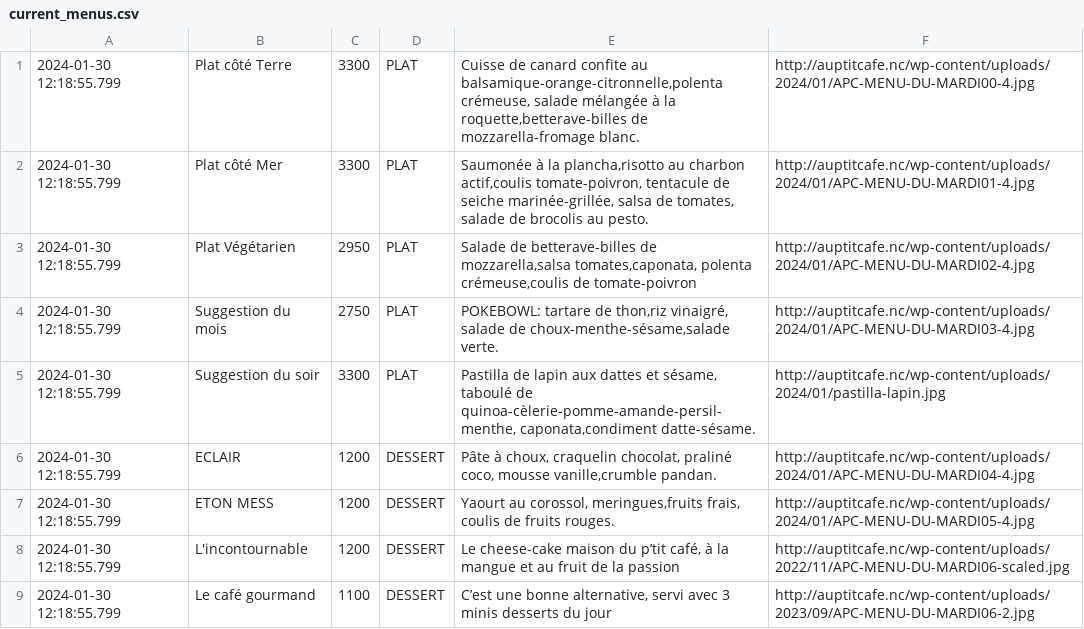
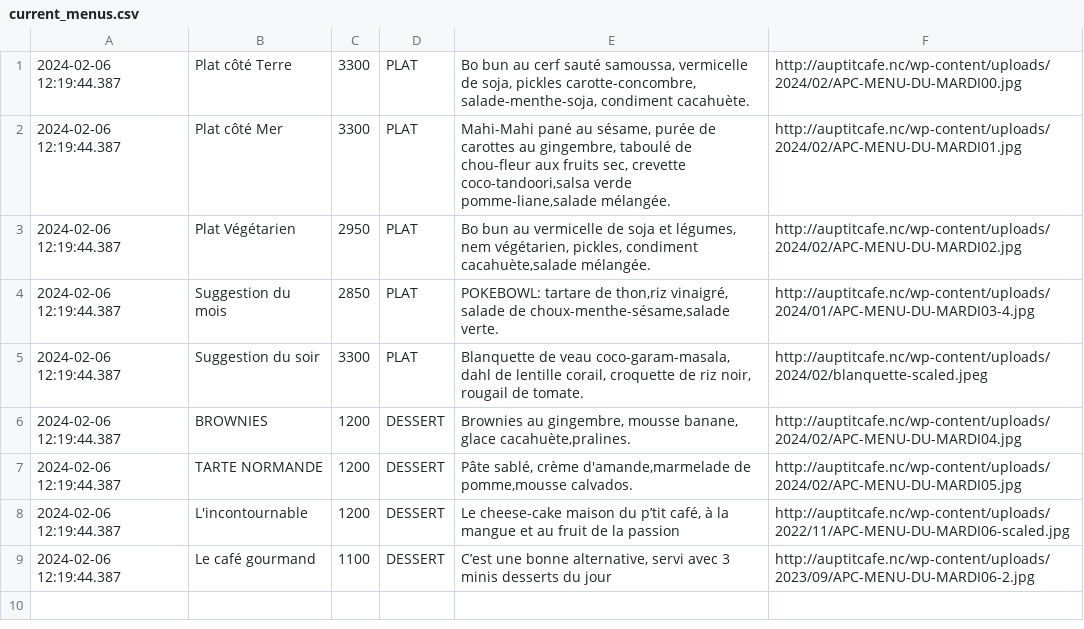
Before and after one commit to adriens/auptitcafe-data, a CSV file: data/current_menus.csv, drawn as a sheet.

```diff
--- a/data/current_menus.csv
+++ b/data/current_menus.csv
@@ -1,9 +1,9 @@
-2024-01-30 12:18:55.799,Plat côté Terre,3300,PLAT,"Cuisse de canard confite au balsamique-orange-citronnelle,polenta crémeuse, salade mélangée à la roquette,betterave-billes de mozzarella-fromage blanc.",http://auptitcafe.nc/wp-content/uploads/2024/01/APC-MENU-DU-MARDI00-4.jpg
-2024-01-30 12:18:55.799,Plat côté Mer,3300,PLAT,"Saumonée à la plancha,risotto au charbon actif,coulis tomate-poivron, tentacule de seiche marinée-grillée, salsa de tomates, salade de brocolis au pesto.",http://auptitcafe.nc/wp-content/uploads/2024/01/APC-MENU-DU-MARDI01-4.jpg
-2024-01-30 12:18:55.799,Plat Végétarien,2950,PLAT,"Salade de betterave-billes de mozzarella,salsa tomates,caponata,  polenta crémeuse,coulis de tomate-poivron",http://auptitcafe.nc/wp-content/uploads/2024/01/APC-MENU-DU-MARDI02-4.jpg
-2024-01-30 12:18:55.799,Suggestion du mois,2750,PLAT,"POKEBOWL: tartare de thon,riz vinaigré, salade de choux-menthe-sésame,salade verte.",http://auptitcafe.nc/wp-content/uploads/2024/01/APC-MENU-DU-MARDI03-4.jpg
-2024-01-30 12:18:55.799,Suggestion du soir,3300,PLAT,"Pastilla de lapin aux dattes et sésame, taboulé de quinoa-cèlerie-pomme-amande-persil-menthe, caponata,condiment datte-sésame.",http://auptitcafe.nc/wp-content/uploads/2024/01/pastilla-lapin.jpg
-2024-01-30 12:18:55.799,ECLAIR,1200,DESSERT,"Pâte à choux, craquelin chocolat, praliné coco, mousse vanille,crumble pandan.",http://auptitcafe.nc/wp-content/uploads/2024/01/APC-MENU-DU-MARDI04-4.jpg
-2024-01-30 12:18:55.799,ETON MESS,1200,DESSERT,"Yaourt au corossol, meringues,fruits frais, coulis de fruits rouges.",http://auptitcafe.nc/wp-content/uploads/2024/01/APC-MENU-DU-MARDI05-4.jpg
-2024-01-30 12:18:55.799,L'incontournable,1200,DESSERT,"Le cheese-cake maison du p’tit café, à la mangue et au fruit de la passion",http://auptitcafe.nc/wp-content/uploads/2022/11/APC-MENU-DU-MARDI06-scaled.jpg
-2024-01-30 12:18:55.799,Le café gourmand,1100,DESSERT,"C’est une bonne alternative, servi avec 3 minis desserts du jour",http://auptitcafe.nc/wp-content/uploads/2023/09/APC-MENU-DU-MARDI06-2.jpg
+2024-02-06 12:19:44.387,Plat côté Terre,3300,PLAT,"Bo bun au cerf sauté samoussa, vermicelle de soja, pickles carotte-concombre, salade-menthe-soja, condiment cacahuète.",http://auptitcafe.nc/wp-content/uploads/2024/02/APC-MENU-DU-MARDI00.jpg
+2024-02-06 12:19:44.387,Plat côté Mer,3300,PLAT,"Mahi-Mahi pané au sésame, purée de carottes au gingembre, taboulé de chou-fleur aux fruits sec, crevette coco-tandoori,salsa verde pomme-liane,salade mélangée.",http://auptitcafe.nc/wp-content/uploads/2024/02/APC-MENU-DU-MARDI01.jpg
+2024-02-06 12:19:44.387,Plat Végétarien,2950,PLAT,"Bo bun au vermicelle de soja et légumes, nem végétarien, pickles, condiment cacahuète,salade mélangée.",http://auptitcafe.nc/wp-content/uploads/2024/02/APC-MENU-DU-MARDI02.jpg
+2024-02-06 12:19:44.387,Suggestion du mois,2850,PLAT,"POKEBOWL: tartare de thon,riz vinaigré, salade de choux-menthe-sésame,salade verte.",http://auptitcafe.nc/wp-content/uploads/2024/01/APC-MENU-DU-MARDI03-4.jpg
+2024-02-06 12:19:44.387,Suggestion du soir,3300,PLAT,"Blanquette de veau coco-garam-masala, dahl de lentille corail, croquette de riz noir, rougail de tomate.",http://auptitcafe.nc/wp-content/uploads/2024/02/blanquette-scaled.jpeg
+2024-02-06 12:19:44.387,BROWNIES,1200,DESSERT,"Brownies au gingembre, mousse banane, glace cacahuète,pralines.",http://auptitcafe.nc/wp-content/uploads/2024/02/APC-MENU-DU-MARDI04.jpg
+2024-02-06 12:19:44.387,TARTE NORMANDE,1200,DESSERT,"Pâte sablé, crème d'amande,marmelade de pomme,mousse calvados.",http://auptitcafe.nc/wp-content/uploads/2024/02/APC-MENU-DU-MARDI05.jpg
+2024-02-06 12:19:44.387,L'incontournable,1200,DESSERT,"Le cheese-cake maison du p’tit café, à la mangue et au fruit de la passion",http://auptitcafe.nc/wp-content/uploads/2022/11/APC-MENU-DU-MARDI06-scaled.jpg
+2024-02-06 12:19:44.387,Le café gourmand,1100,DESSERT,"C’est une bonne alternative, servi avec 3 minis desserts du jour",http://auptitcafe.nc/wp-content/uploads/2023/09/APC-MENU-DU-MARDI06-2.jpg
```
Also changed, not shown: data/current_menus_headers.csv, data/menus_hist.csv.
